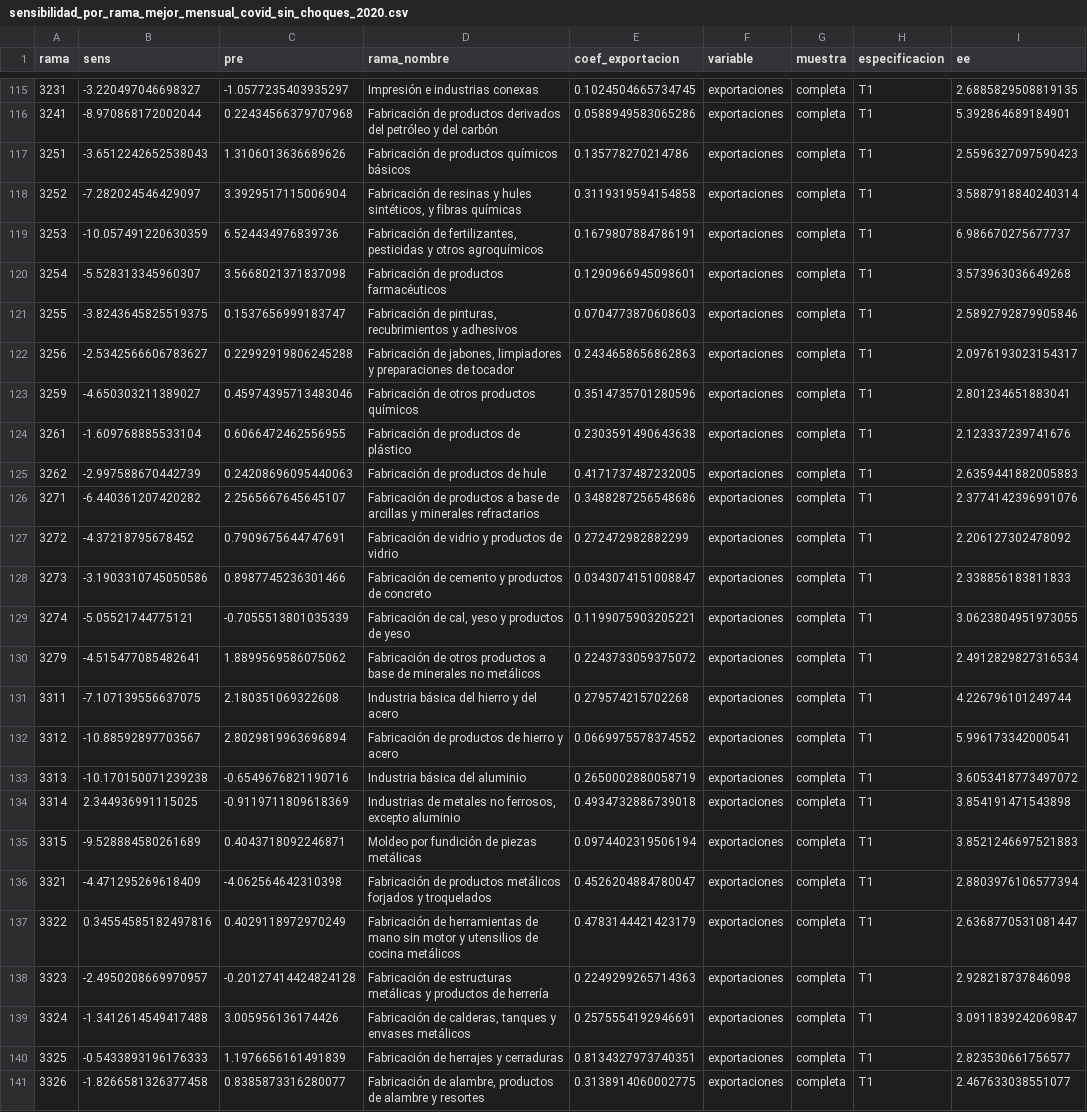
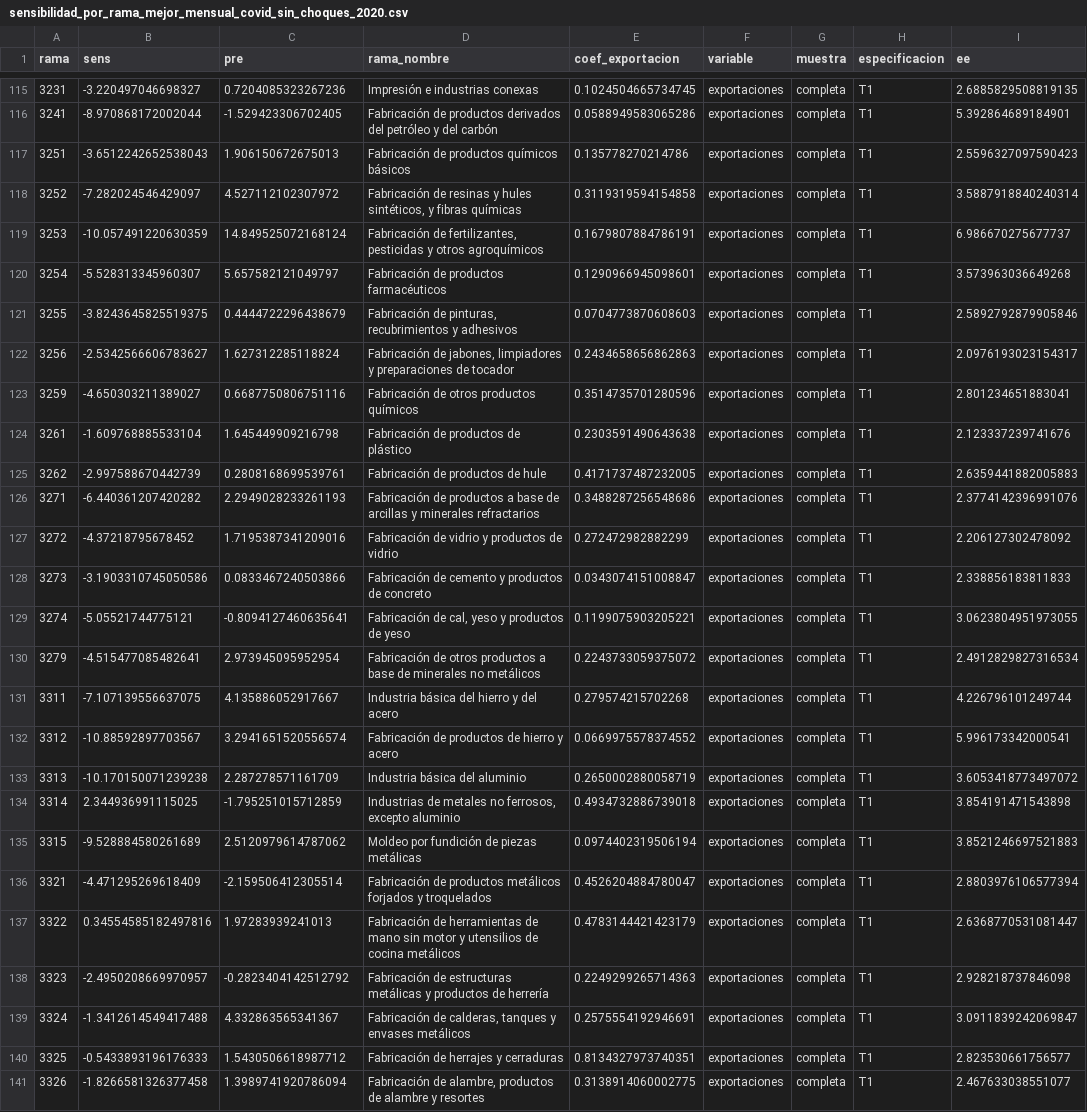
Before and after one commit to aabermejoq/Incertidumbre-Comercial, a CSV file: outputs/tables/sensibilidad_por_rama_mejor_mensual_covid_sin_choques_2020.csv, drawn as a sheet; only a part is shown, gaps mark what is left out; the diff covers the shown part only; the diff names each change by its address in the sheet, - before the commit and + after, or states it on an @@ line.

```diff
--- a/outputs/tables/sensibilidad_por_rama_mejor_mensual_covid_sin_choques_2020.csv
+++ b/outputs/tables/sensibilidad_por_rama_mejor_mensual_covid_sin_choques_2020.csv
-C115 (pre): -1.0577235403935297
+C115 (pre): 0.7204085323267236
-C116 (pre): 0.22434566379707968
+C116 (pre): -1.529423306702405
-C117 (pre): 1.3106013636689626
+C117 (pre): 1.906150672675013
-C118 (pre): 3.3929517115006904
+C118 (pre): 4.527112102307972
-C119 (pre): 6.524434976839736
+C119 (pre): 14.849525072168124
-C120 (pre): 3.5668021371837098
+C120 (pre): 5.657582121049797
-C121 (pre): 0.1537656999183747
+C121 (pre): 0.4444722296438679
-C122 (pre): 0.22992919806245288
+C122 (pre): 1.627312285118824
-C123 (pre): 0.45974395713483046
+C123 (pre): 0.6687750806751116
-C124 (pre): 0.6066472462556955
+C124 (pre): 1.645449909216798
-C125 (pre): 0.24208696095440063
+C125 (pre): 0.2808168699539761
-C126 (pre): 2.2565667645645107
+C126 (pre): 2.2949028233261193
-C127 (pre): 0.7909675644747691
+C127 (pre): 1.7195387341209016
-C128 (pre): 0.8987745236301466
+C128 (pre): 0.0833467240503866
-C129 (pre): -0.7055513801035339
+C129 (pre): -0.8094127460635641
-C130 (pre): 1.8899569586075062
+C130 (pre): 2.973945095952954
-C131 (pre): 2.180351069322608
+C131 (pre): 4.135886052917667
-C132 (pre): 2.8029819963696894
+C132 (pre): 3.2941651520556574
-C133 (pre): -0.6549676821190716
+C133 (pre): 2.287278571161709
-C134 (pre): -0.9119711809618369
+C134 (pre): -1.795251015712859
-C135 (pre): 0.4043718092246871
+C135 (pre): 2.5120979614787062
-C136 (pre): -4.062564642310398
+C136 (pre): -2.159506412305514
-C137 (pre): 0.4029118972970249
+C137 (pre): 1.97283939241013
-C138 (pre): -0.20127414424824128
+C138 (pre): -0.2823404142512792
-C139 (pre): 3.005956136174426
+C139 (pre): 4.332863565341367
-C140 (pre): 1.1976656161491839
+C140 (pre): 1.5430506618987712
-C141 (pre): 0.8385873316280077
+C141 (pre): 1.3989741920786094
```
Also changed, not shown: 59 edited cells elsewhere in this file, outputs/tables/especificaciones_resumen_mensual_covid_sin_choques_2020.csv.
